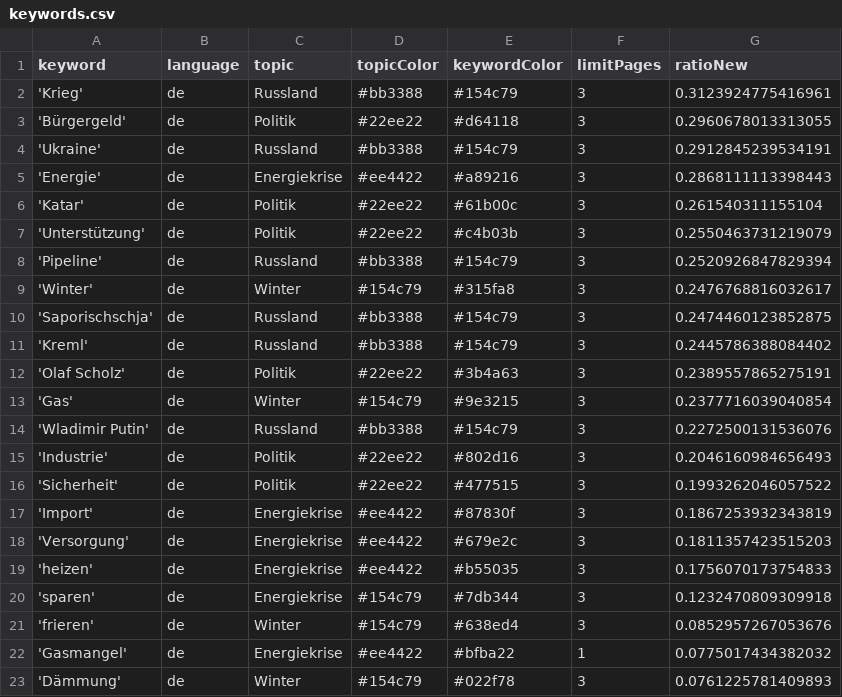
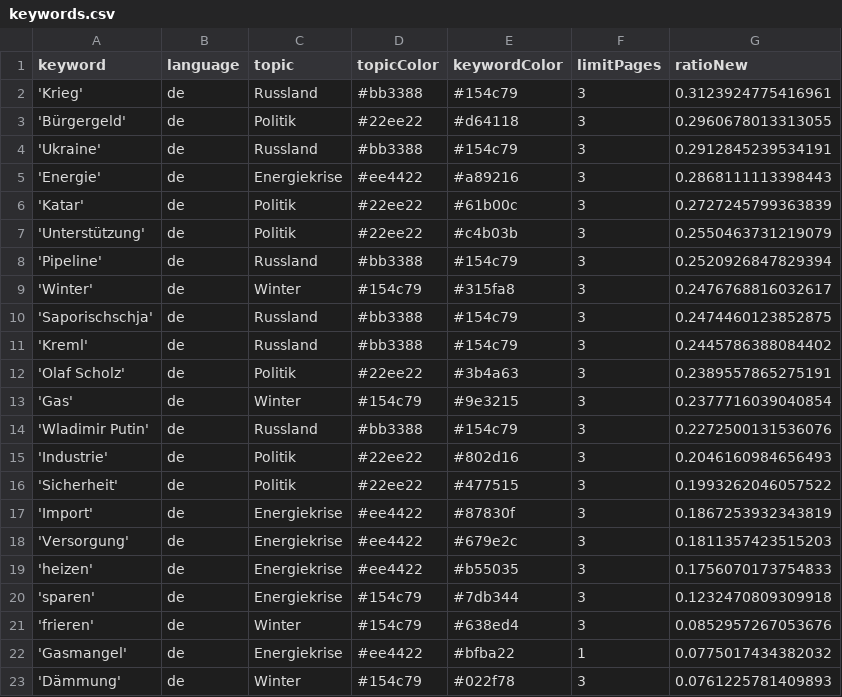
Before and after one commit to celiapi-news/winterIsComing2, a CSV file: keywords.csv, drawn as a sheet.

```diff
--- a/keywords.csv
+++ b/keywords.csv
@@ -5,3 +5,3 @@ keyword,language,topic,topicColor,keywordColor,limitPages,ratioNew
 'Energie',de,Energiekrise,#ee4422,#a89216,3,0.2868111113398443
-'Katar',de,Politik,#22ee22,#61b00c,3,0.261540311155104
+'Katar',de,Politik,#22ee22,#61b00c,3,0.2727245799363839
 'Unterstützung',de,Politik,#22ee22,#c4b03b,3,0.2550463731219079
```
Also changed, not shown: 1 other file.
